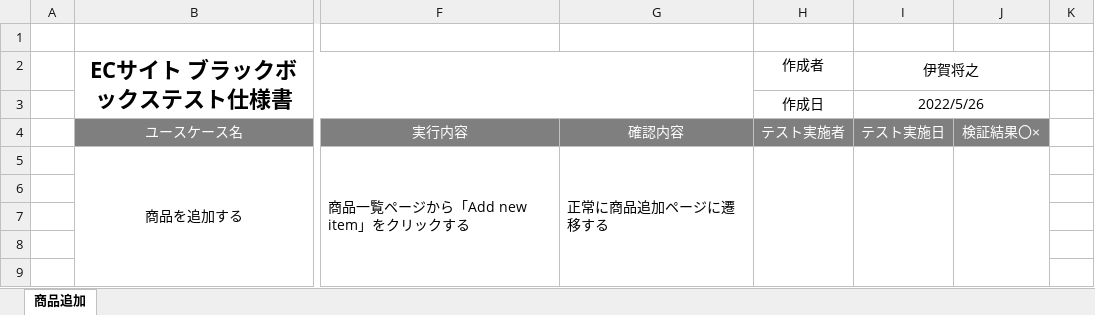
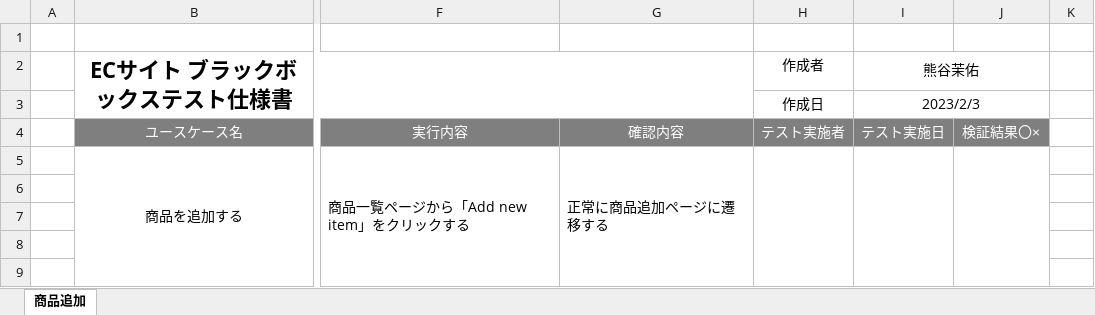
Before and after one commit to kumagaimayu/mercari-project, an Excel workbook: document/大量データを扱う管理システムテスト仕様書.xlsx, sheet 商品追加, drawn as a sheet; only a part is shown, gaps mark what is left out; values as stored, in another font and other column widths than the file's, no borders; charts and pictures not drawn; the diff names each change by its address in the sheet, - before the commit and + after, or states it on an @@ line.

```diff
--- a/document/大量データを扱う管理システムテスト仕様書.xlsx (sheet 商品追加)
+++ b/document/大量データを扱う管理システムテスト仕様書.xlsx (sheet 商品追加)
-I2: 伊賀将之
+I2: 熊谷茉佑
-I3: 2022/5/26
+I3: 2023/2/3
```
Also changed, not shown: 1 other file.
